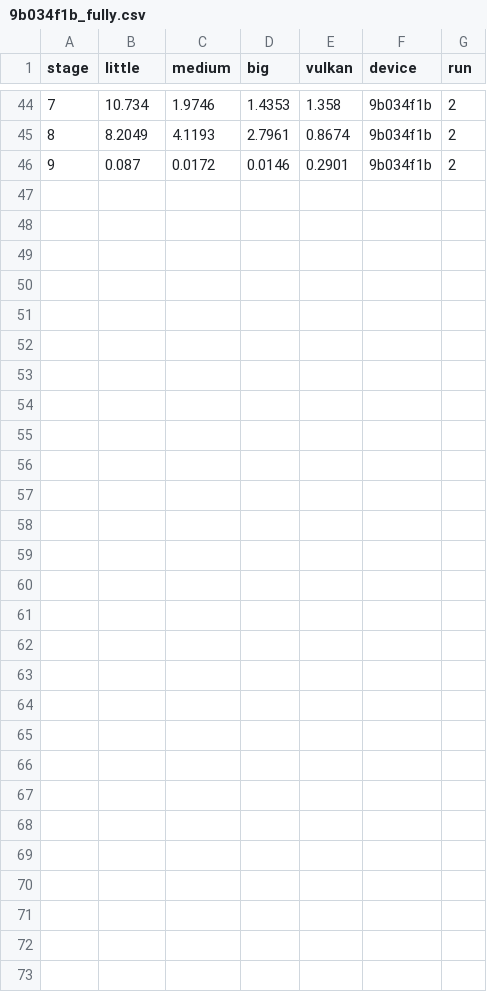
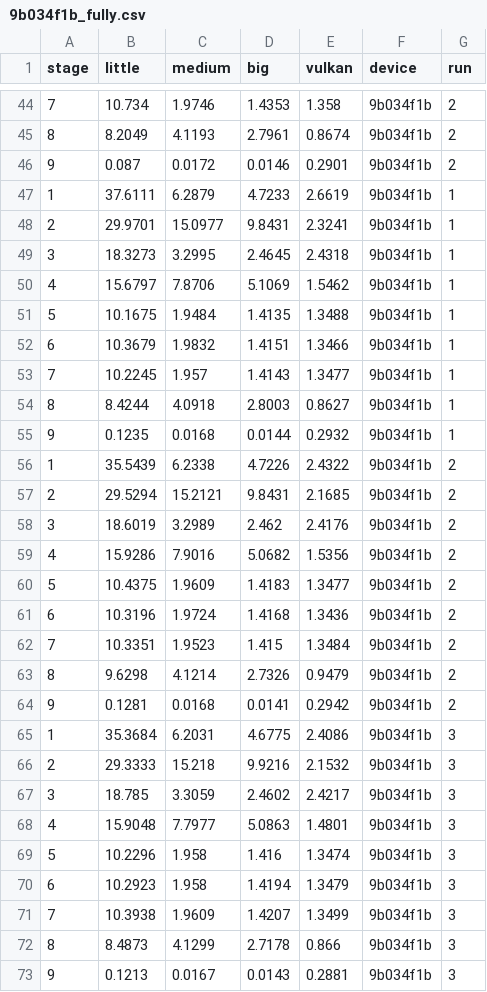
Before and after one commit to ucsc-redwood/better-together, a CSV file: data/2025-4-15/cifar-sparse/9b034f1b_fully.csv, drawn as a sheet; only a part is shown, gaps mark what is left out; the diff names each change by its address in the sheet, - before the commit and + after, or states it on an @@ line.

```diff
--- a/data/2025-4-15/cifar-sparse/9b034f1b_fully.csv
+++ b/data/2025-4-15/cifar-sparse/9b034f1b_fully.csv
+row 47: 1 | 37.6111 | 6.2879 | 4.7233 | 2.6619 | 9b034f1b | 1
+row 48: 2 | 29.9701 | 15.0977 | 9.8431 | 2.3241 | 9b034f1b | 1
+row 49: 3 | 18.3273 | 3.2995 | 2.4645 | 2.4318 | 9b034f1b | 1
+row 50: 4 | 15.6797 | 7.8706 | 5.1069 | 1.5462 | 9b034f1b | 1
+row 51: 5 | 10.1675 | 1.9484 | 1.4135 | 1.3488 | 9b034f1b | 1
+row 52: 6 | 10.3679 | 1.9832 | 1.4151 | 1.3466 | 9b034f1b | 1
+row 53: 7 | 10.2245 | 1.957 | 1.4143 | 1.3477 | 9b034f1b | 1
+row 54: 8 | 8.4244 | 4.0918 | 2.8003 | 0.8627 | 9b034f1b | 1
+row 55: 9 | 0.1235 | 0.0168 | 0.0144 | 0.2932 | 9b034f1b | 1
+row 56: 1 | 35.5439 | 6.2338 | 4.7226 | 2.4322 | 9b034f1b | 2
+row 57: 2 | 29.5294 | 15.2121 | 9.8431 | 2.1685 | 9b034f1b | 2
+row 58: 3 | 18.6019 | 3.2989 | 2.462 | 2.4176 | 9b034f1b | 2
+row 59: 4 | 15.9286 | 7.9016 | 5.0682 | 1.5356 | 9b034f1b | 2
+row 60: 5 | 10.4375 | 1.9609 | 1.4183 | 1.3477 | 9b034f1b | 2
+row 61: 6 | 10.3196 | 1.9724 | 1.4168 | 1.3436 | 9b034f1b | 2
+row 62: 7 | 10.3351 | 1.9523 | 1.415 | 1.3484 | 9b034f1b | 2
+row 63: 8 | 9.6298 | 4.1214 | 2.7326 | 0.9479 | 9b034f1b | 2
+row 64: 9 | 0.1281 | 0.0168 | 0.0141 | 0.2942 | 9b034f1b | 2
+row 65: 1 | 35.3684 | 6.2031 | 4.6775 | 2.4086 | 9b034f1b | 3
+row 66: 2 | 29.3333 | 15.218 | 9.9216 | 2.1532 | 9b034f1b | 3
+row 67: 3 | 18.785 | 3.3059 | 2.4602 | 2.4217 | 9b034f1b | 3
+row 68: 4 | 15.9048 | 7.7977 | 5.0863 | 1.4801 | 9b034f1b | 3
+row 69: 5 | 10.2296 | 1.958 | 1.416 | 1.3474 | 9b034f1b | 3
+row 70: 6 | 10.2923 | 1.958 | 1.4194 | 1.3479 | 9b034f1b | 3
+row 71: 7 | 10.3938 | 1.9609 | 1.4207 | 1.3499 | 9b034f1b | 3
+row 72: 8 | 8.4873 | 4.1299 | 2.7178 | 0.866 | 9b034f1b | 3
+row 73: 9 | 0.1213 | 0.0167 | 0.0143 | 0.2881 | 9b034f1b | 3
```
Also changed, not shown: data/2025-4-15/cifar-sparse/3A021JEHN02756_fully.csv, data/2025-4-15/cifar-sparse/3A021JEHN02756_normal.csv, 11 other files.
